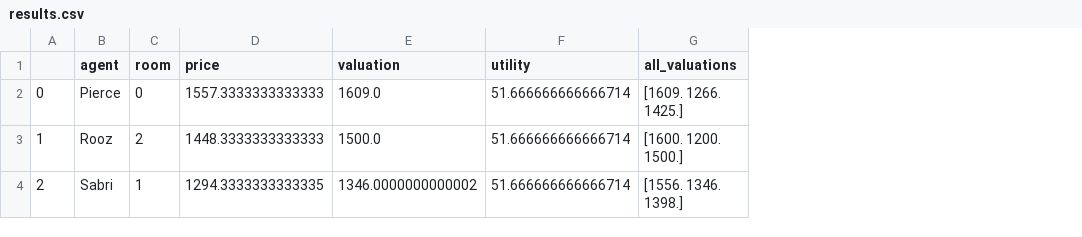
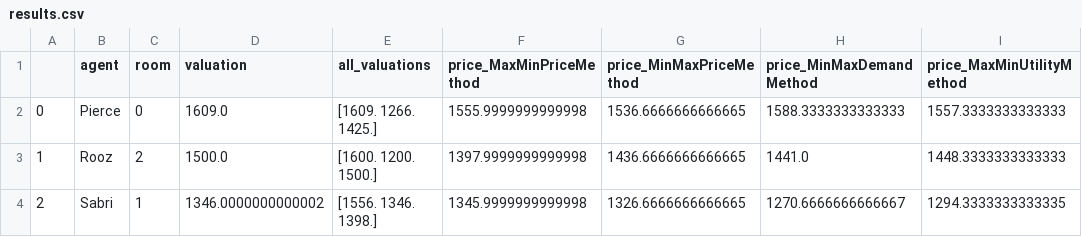
Before and after one commit to seyuboglu/free-the-envy, a CSV file: experiments/split/survey/west_wing/results.csv, drawn as a sheet; removed rows and columns are numbered as before the commit, all else as after; the diff names each change by its address in the sheet, - before the commit and + after, or states it on an @@ line.

Commit message:
Ran experiments

```diff
--- a/experiments/split/survey/west_wing/results.csv
+++ b/experiments/split/survey/west_wing/results.csv
-column D (price), rows 2-4: 1557.3333333333333 | 1448.3333333333333 | 1294.3333333333335
-column F (utility), rows 2-4: all 51.666666666666714
+column F (price_MaxMinPriceMethod), rows 2-4: 1555.9999999999998 | 1397.9999999999998 | 1345.9999999999998
+column G (price_MinMaxPriceMethod), rows 2-4: 1536.6666666666665 | 1436.6666666666665 | 1326.6666666666665
+column H (price_MinMaxDemandMethod), rows 2-4: 1588.3333333333333 | 1441.0 | 1270.6666666666667
+column I (price_MaxMinUtilityMethod), rows 2-4: 1557.3333333333333 | 1448.3333333333333 | 1294.3333333333335
```
Also changed, not shown: experiments/split/survey/412_leland/results.csv, experiments/split/survey/east_wing/results.csv, 6 other files.
